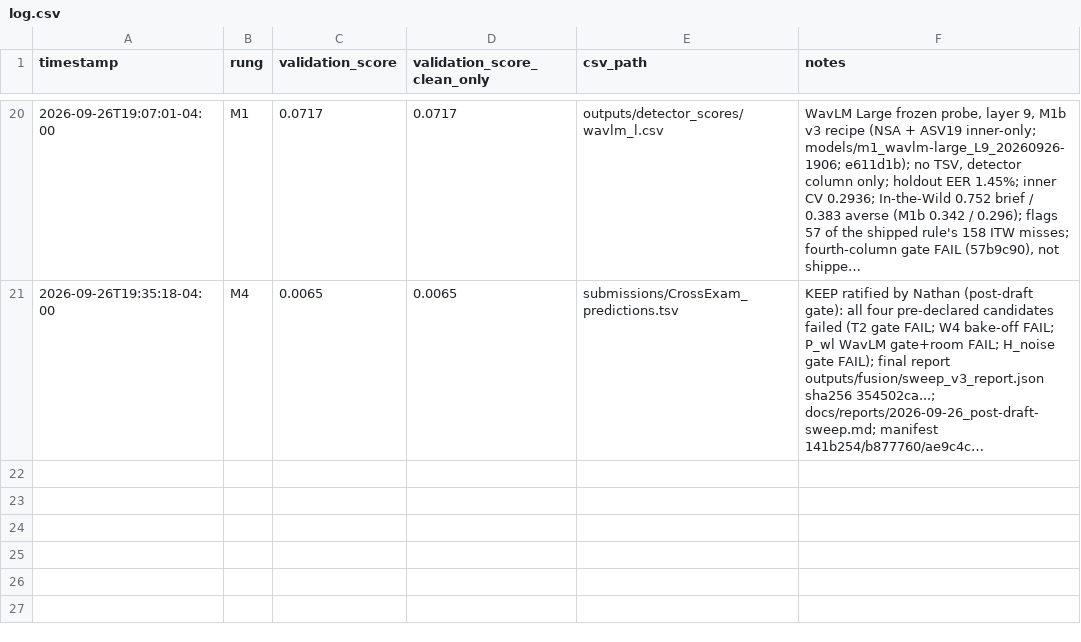
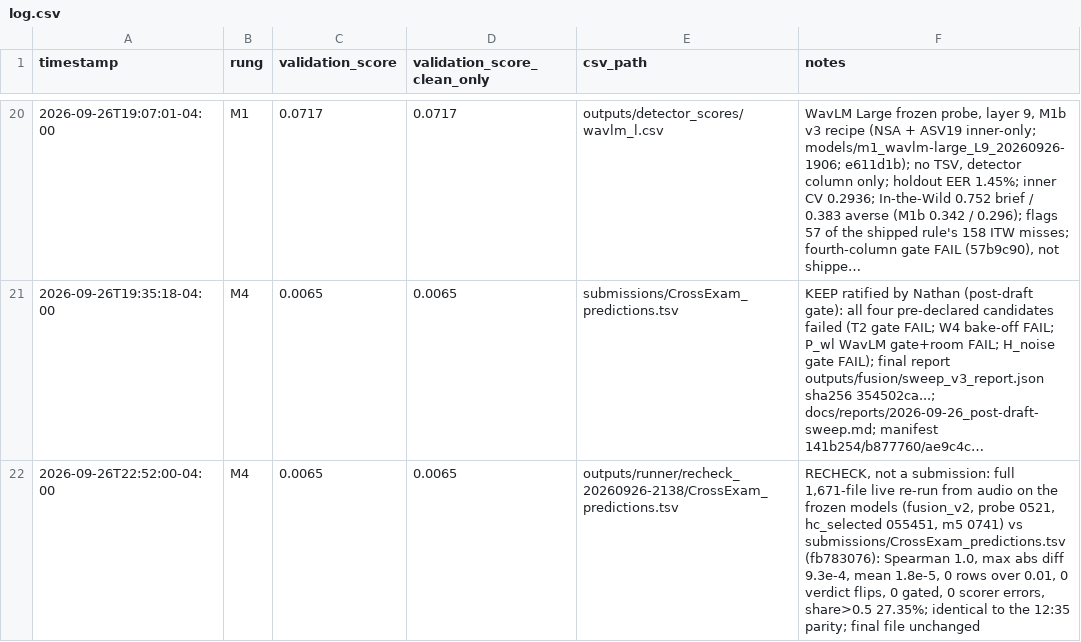
Before and after one commit to nrstough/hearsay, a CSV file: submissions/log.csv, drawn as a sheet; only a part is shown, gaps mark what is left out; long unchanged cells end in …; the diff names each change by its address in the sheet, - before the commit and + after, or states it on an @@ line.

```diff
--- a/submissions/log.csv
+++ b/submissions/log.csv
+row 22: 2026-09-26T22:52:00-04:00 | M4 | 0.0065 | 0.0065 | outputs/runner/recheck_20260926-2138/CrossExam_predictions.tsv | RECHECK, not a submission: full 1,671-file live re-run from audio on the frozen models (fusion_v2, probe 0521, hc_selected 055451, m5 0741) vs submissions/CrossExam_predictions.tsv (fb783076): Spearman 1.0, max abs diff 9.3e-4, mean 1.8e-5, 0 rows over 0.01, 0 verdict flips, 0 gated, 0 scorer errors, share>0.5 27.35%; identical to the 12:35 parity; final file unchanged
```
